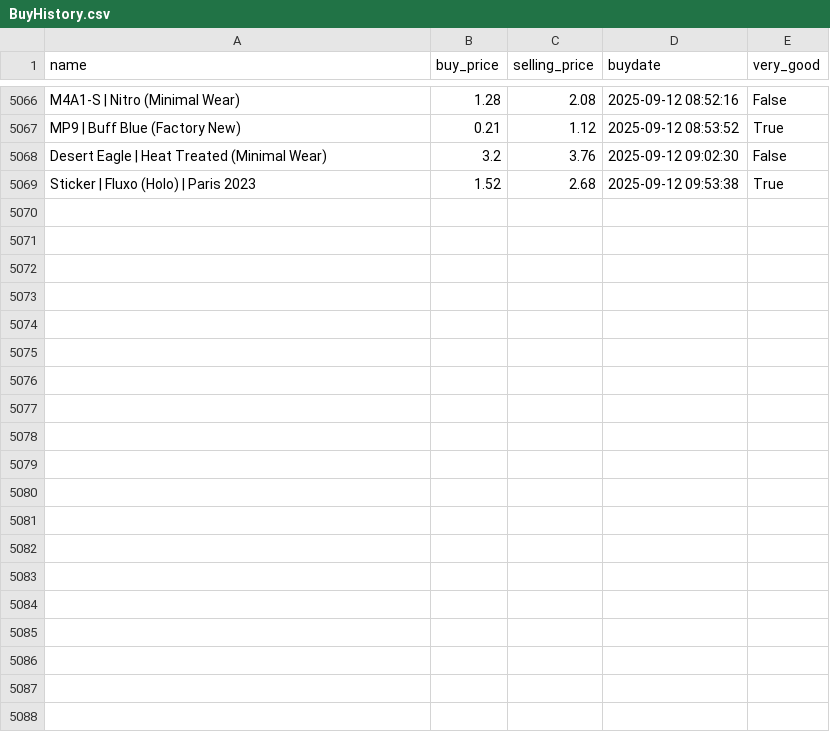
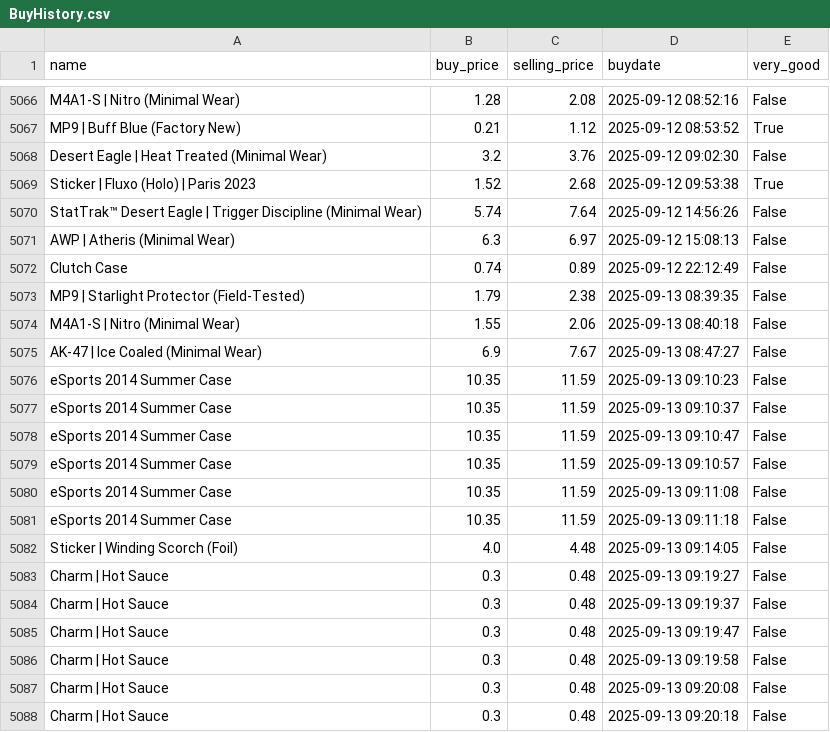
Before and after one commit to enesx44/skinbaron-trading-bot-v3, a CSV file: generated_files/bot/BuyHistory.csv, drawn as a sheet; only a part is shown, gaps mark what is left out; the diff covers the shown part only.

```diff
--- a/generated_files/bot/BuyHistory.csv
+++ b/generated_files/bot/BuyHistory.csv
@@ -5069 +5069,20 @@ Desert Eagle | Heat Treated (Minimal Wear),3.2,3.76,2025-09-12 09:02:30,False
 Sticker | Fluxo (Holo) | Paris 2023,1.52,2.68,2025-09-12 09:53:38,True
+StatTrak™ Desert Eagle | Trigger Discipline (Minimal Wear),5.74,7.64,2025-09-12 14:56:26,False
+AWP | Atheris (Minimal Wear),6.3,6.97,2025-09-12 15:08:13,False
+Clutch Case,0.74,0.89,2025-09-12 22:12:49,False
+MP9 | Starlight Protector (Field-Tested),1.79,2.38,2025-09-13 08:39:35,False
+M4A1-S | Nitro (Minimal Wear),1.55,2.06,2025-09-13 08:40:18,False
+AK-47 | Ice Coaled (Minimal Wear),6.9,7.67,2025-09-13 08:47:27,False
+eSports 2014 Summer Case,10.35,11.59,2025-09-13 09:10:23,False
+eSports 2014 Summer Case,10.35,11.59,2025-09-13 09:10:37,False
+eSports 2014 Summer Case,10.35,11.59,2025-09-13 09:10:47,False
+eSports 2014 Summer Case,10.35,11.59,2025-09-13 09:10:57,False
+eSports 2014 Summer Case,10.35,11.59,2025-09-13 09:11:08,False
+eSports 2014 Summer Case,10.35,11.59,2025-09-13 09:11:18,False
+Sticker | Winding Scorch (Foil),4.0,4.48,2025-09-13 09:14:05,False
+Charm | Hot Sauce,0.3,0.48,2025-09-13 09:19:27,False
+Charm | Hot Sauce,0.3,0.48,2025-09-13 09:19:37,False
+Charm | Hot Sauce,0.3,0.48,2025-09-13 09:19:47,False
+Charm | Hot Sauce,0.3,0.48,2025-09-13 09:19:58,False
+Charm | Hot Sauce,0.3,0.48,2025-09-13 09:20:08,False
+Charm | Hot Sauce,0.3,0.48,2025-09-13 09:20:18,False
```
Also changed, not shown: 12 added rows elsewhere in this file, generated_files/analytics/EÜR_detailed.csv, generated_files/analytics/time_to_sell.csv, 17 other files.
